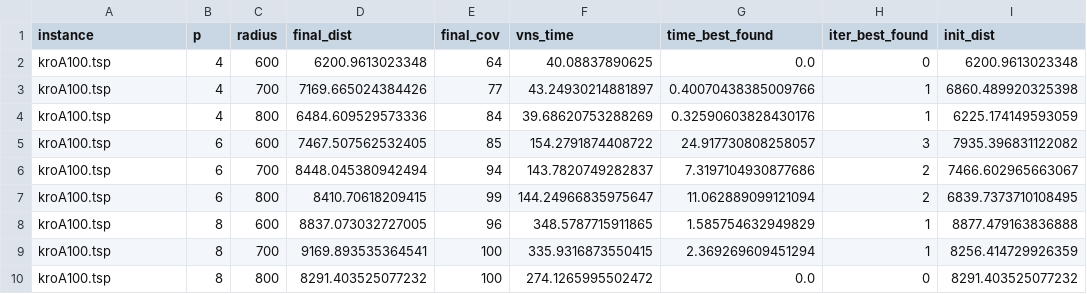
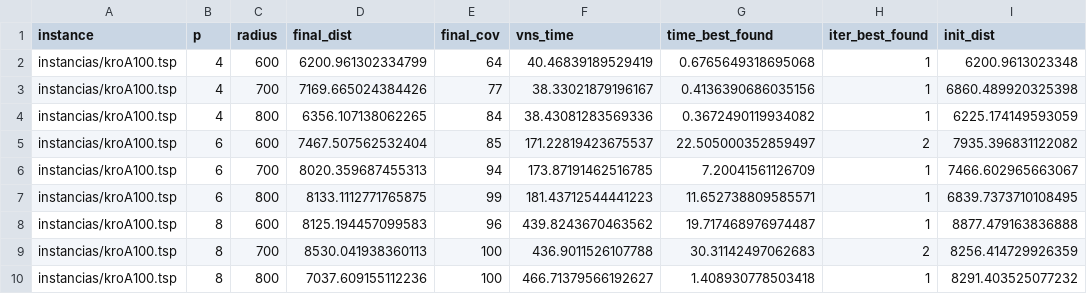
Before and after one commit to gustavo-b-nahuz/vns, a CSV file: resultados_cobertura_e_dist/kroA100_vns_coverage_only.csv, drawn as a sheet; only a part is shown; the diff names each change by its address in the sheet, - before the commit and + after, or states it on an @@ line.

Commit message:
alterando resultados aceitando quando cobertura eh igual e distancia diminui

```diff
--- a/resultados_cobertura_e_dist/kroA100_vns_coverage_only.csv
+++ b/resultados_cobertura_e_dist/kroA100_vns_coverage_only.csv
-A2:A10 (instance): kroA100.tsp
+A2:A10 (instance): instancias/kroA100.tsp
-D2 (final_dist): 6200.9613023348
+D2 (final_dist): 6200.961302334799
-F2 (vns_time): 40.08837890625
+F2 (vns_time): 40.46839189529419
-G2 (time_best_found): 0.0
+G2 (time_best_found): 0.6765649318695068
-H2 (iter_best_found): 0
+H2 (iter_best_found): 1
-F3 (vns_time): 43.24930214881897
+F3 (vns_time): 38.33021879196167
-G3 (time_best_found): 0.40070438385009766
+G3 (time_best_found): 0.4136390686035156
-D4 (final_dist): 6484.609529573336
+D4 (final_dist): 6356.107138062265
-F4 (vns_time): 39.68620753288269
+F4 (vns_time): 38.43081283569336
-G4 (time_best_found): 0.32590603828430176
+G4 (time_best_found): 0.3672490119934082
-D5 (final_dist): 7467.507562532405
+D5 (final_dist): 7467.507562532404
-F5 (vns_time): 154.2791874408722
+F5 (vns_time): 171.22819423675537
-G5 (time_best_found): 24.917730808258057
+G5 (time_best_found): 22.505000352859497
-H5 (iter_best_found): 3
+H5 (iter_best_found): 2
-D6 (final_dist): 8448.045380942494
+D6 (final_dist): 8020.359687455313
-F6 (vns_time): 143.7820749282837
+F6 (vns_time): 173.87191462516785
-G6 (time_best_found): 7.3197104930877686
+G6 (time_best_found): 7.20041561126709
-H6:H7 (iter_best_found): 2
+H6:H7 (iter_best_found): 1
-D7 (final_dist): 8410.70618209415
+D7 (final_dist): 8133.1112771765875
-F7 (vns_time): 144.24966835975647
+F7 (vns_time): 181.43712544441223
-G7 (time_best_found): 11.062889099121094
+G7 (time_best_found): 11.652738809585571
-D8 (final_dist): 8837.073032727005
+D8 (final_dist): 8125.194457099583
-F8 (vns_time): 348.5787715911865
+F8 (vns_time): 439.8243670463562
-G8 (time_best_found): 1.585754632949829
+G8 (time_best_found): 19.717468976974487
-D9 (final_dist): 9169.893535364541
+D9 (final_dist): 8530.041938360113
-F9 (vns_time): 335.9316873550415
+F9 (vns_time): 436.9011526107788
-G9 (time_best_found): 2.369269609451294
+G9 (time_best_found): 30.31142497062683
-H9 (iter_best_found): 1
+H9 (iter_best_found): 2
-D10 (final_dist): 8291.403525077232
+D10 (final_dist): 7037.609155112236
-F10 (vns_time): 274.1265995502472
+F10 (vns_time): 466.71379566192627
-G10 (time_best_found): 0.0
+G10 (time_best_found): 1.408930778503418
-H10 (iter_best_found): 0
+H10 (iter_best_found): 1
```
Also changed, not shown: resultados_cobertura_e_dist/kroA200_vns_coverage_only.csv, resultados_cobertura_e_dist/kroB100_vns_coverage_only.csv, 3 other files.
